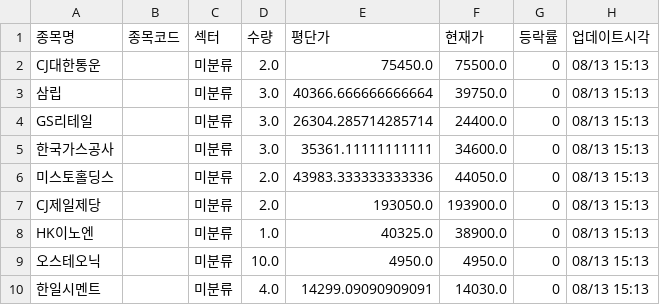
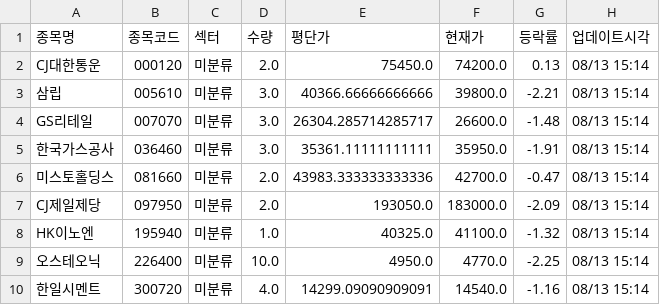
Before and after one commit to frel7022-png/files1, a CSV file: portfolio_data.csv, drawn as a sheet; only a part is shown; the diff covers the shown part only.

Commit message:
portfolio_data.csv 업데이트

```diff
--- a/portfolio_data.csv
+++ b/portfolio_data.csv
@@ -1,10 +1,10 @@
 종목명,종목코드,섹터,수량,평단가,현재가,등락률,업데이트시각
-CJ대한통운,,미분류,2.0,75450.0,75500.0,0,08/13 15:13
-삼립,,미분류,3.0,40366.666666666664,39750.0,0,08/13 15:13
-GS리테일,,미분류,3.0,26304.285714285714,24400.0,0,08/13 15:13
-한국가스공사,,미분류,3.0,35361.11111111111,34600.0,0,08/13 15:13
-미스토홀딩스,,미분류,2.0,43983.333333333336,44050.0,0,08/13 15:13
-CJ제일제당,,미분류,2.0,193050.0,193900.0,0,08/13 15:13
-HK이노엔,,미분류,1.0,40325.0,38900.0,0,08/13 15:13
-오스테오닉,,미분류,10.0,4950.0,4950.0,0,08/13 15:13
-한일시멘트,,미분류,4.0,14299.09090909091,14030.0,0,08/13 15:13
+CJ대한통운,000120,미분류,2.0,75450.0,74200.0,0.13,08/13 15:14
+삼립,005610,미분류,3.0,40366.66666666666,39800.0,-2.21,08/13 15:14
+GS리테일,007070,미분류,3.0,26304.285714285717,26600.0,-1.48,08/13 15:14
+한국가스공사,036460,미분류,3.0,35361.11111111111,35950.0,-1.91,08/13 15:14
+미스토홀딩스,081660,미분류,2.0,43983.333333333336,42700.0,-0.47,08/13 15:14
+CJ제일제당,097950,미분류,2.0,193050.0,183000.0,-2.09,08/13 15:14
+HK이노엔,195940,미분류,1.0,40325.0,41100.0,-1.32,08/13 15:14
+오스테오닉,226400,미분류,10.0,4950.0,4770.0,-2.25,08/13 15:14
+한일시멘트,300720,미분류,4.0,14299.09090909091,14540.0,-1.16,08/13 15:14
```
Also changed, not shown: 132 edited cells elsewhere in this file.
